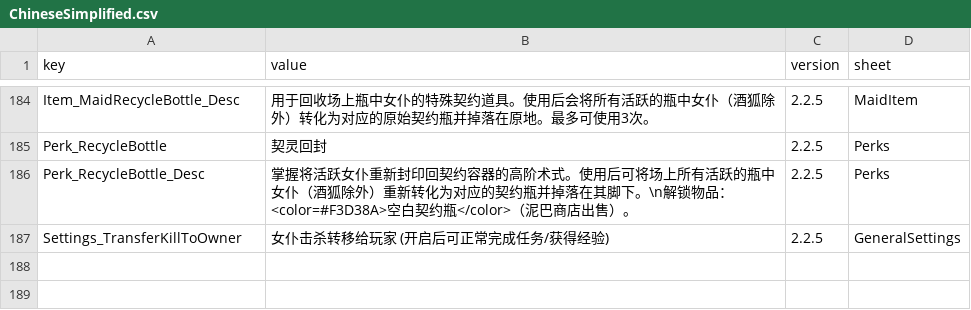
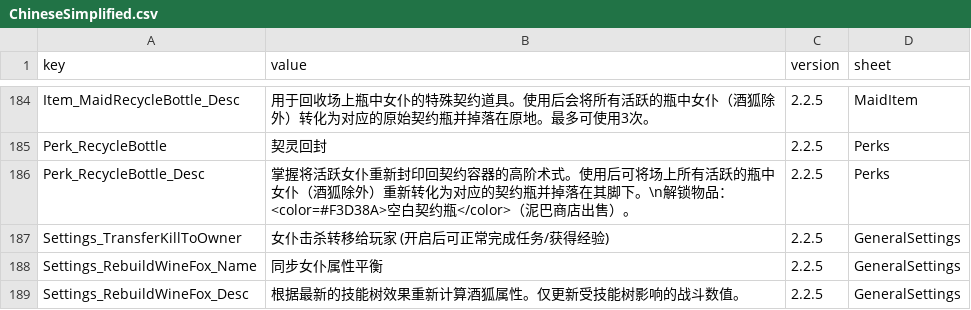
Before and after one commit to LOVEIII486/CombatMaid, a CSV file: Localization/ChineseSimplified.csv, drawn as a sheet; only a part is shown, gaps mark what is left out.

```diff
--- a/Localization/ChineseSimplified.csv
+++ b/Localization/ChineseSimplified.csv
@@ -189 +189,3 @@ Perk_RecycleBottle_Desc,掌握将活跃女仆重新封印回契约容器的高
 Settings_TransferKillToOwner,女仆击杀转移给玩家 (开启后可正常完成任务/获得经验),2.2.5,GeneralSettings
+Settings_RebuildWineFox_Name,同步女仆属性平衡,2.2.5,GeneralSettings
+Settings_RebuildWineFox_Desc,根据最新的技能树效果重新计算酒狐属性。仅更新受技能树影响的战斗数值。,2.2.5,GeneralSettings
```
Also changed, not shown: Localization/English.csv, 4 other files.
